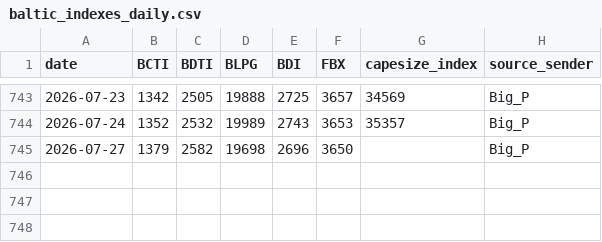
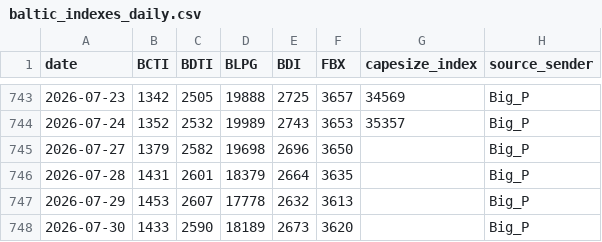
Before and after one commit to dav204/crude-tanker-fv, a CSV file: inputs/market_data/baltic_indexes_daily.csv, drawn as a sheet; only a part is shown, gaps mark what is left out.

```diff
--- a/inputs/market_data/baltic_indexes_daily.csv
+++ b/inputs/market_data/baltic_indexes_daily.csv
@@ -745 +745,4 @@ date,BCTI,BDTI,BLPG,BDI,FBX,capesize_index,source_sender
 2026-07-27,1379,2582,19698,2696,3650,,Big_P
+2026-07-28,1431,2601,18379,2664,3635,,Big_P
+2026-07-29,1453,2607,17778,2632,3613,,Big_P
+2026-07-30,1433,2590,18189,2673,3620,,Big_P
```
Also changed, not shown: 2 other files.
